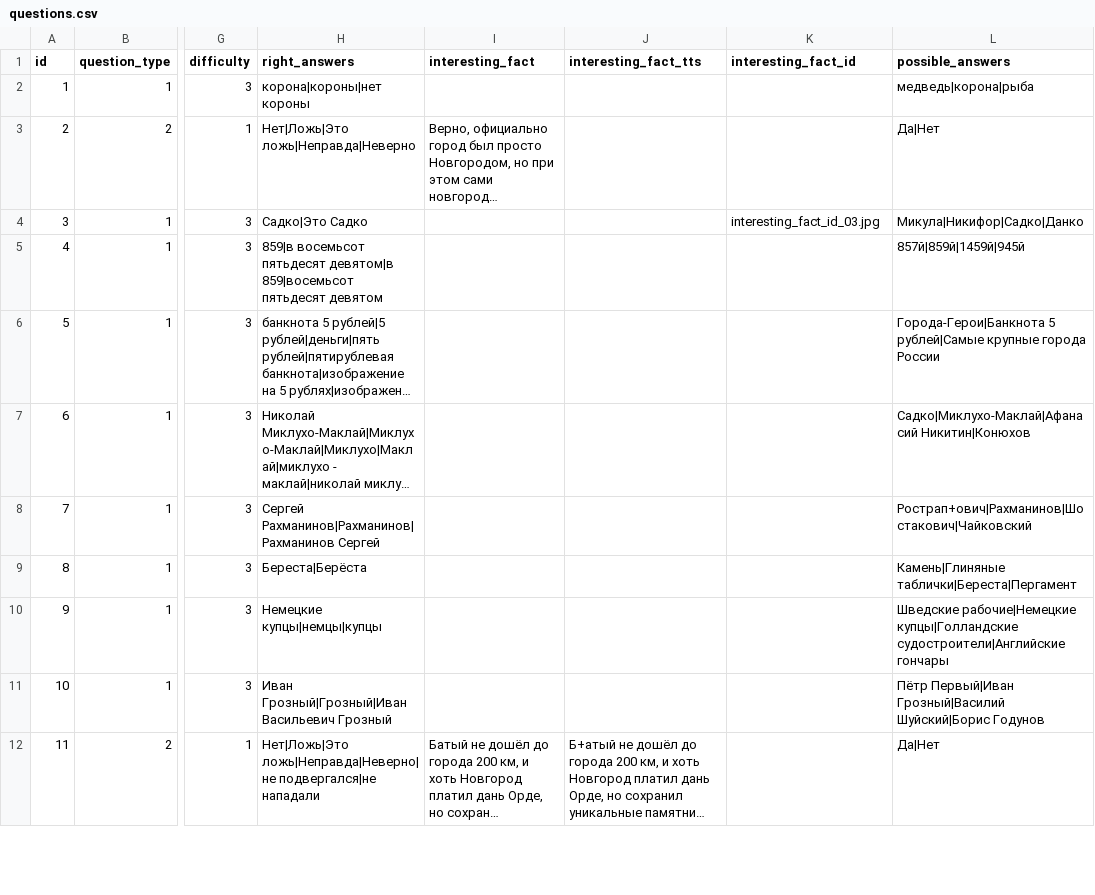
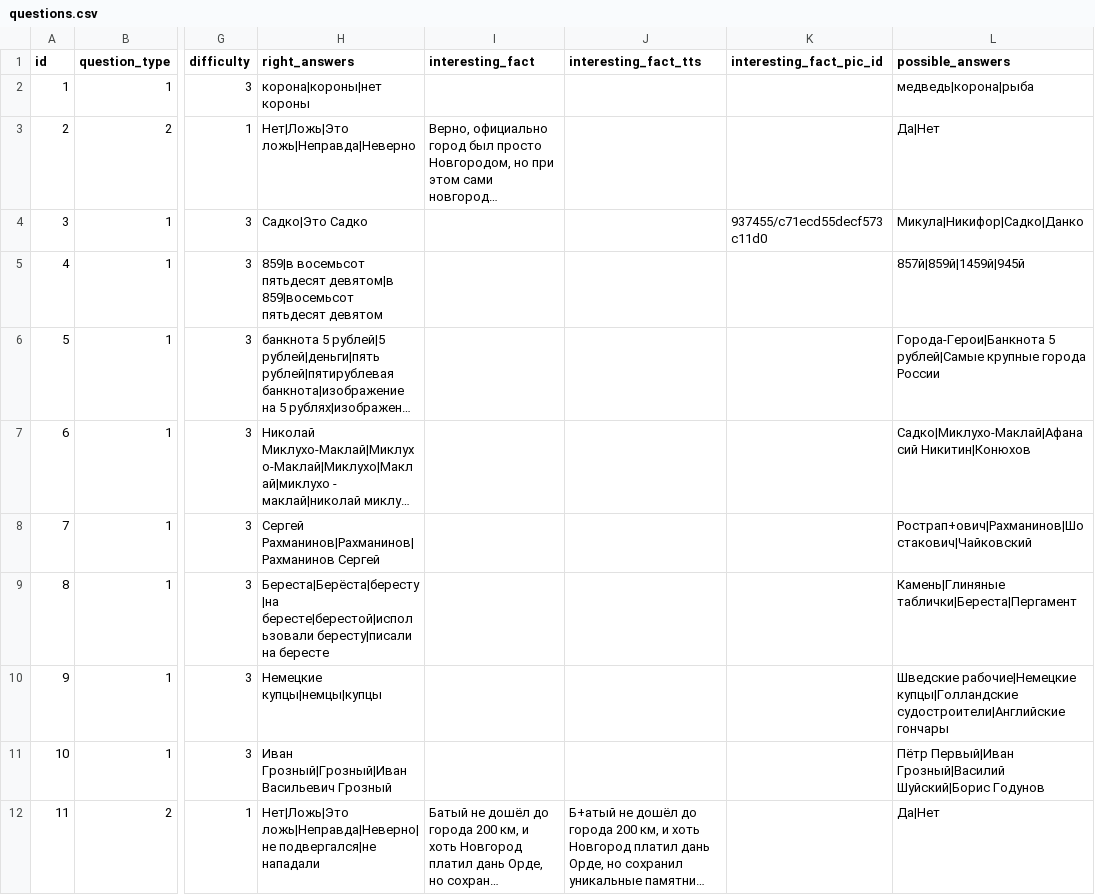
Before and after one commit to Goodsmileduck/neuroslav, a CSV file: app/questions.csv, drawn as a sheet; only a part is shown, gaps mark what is left out; long unchanged cells end in …; the diff covers the shown part only; the diff names each change by its address in the sheet, - before the commit and + after, or states it on an @@ line.

Commit message:
Added Interesting_fact picture

```diff
--- a/app/questions.csv
+++ b/app/questions.csv
-K1: interesting_fact_id
+K1: interesting_fact_pic_id
-K4 (interesting_fact_pic_id): interesting_fact_id_03.jpg
+K4 (interesting_fact_pic_id): 937455/c71ecd55decf573c11d0
-H9 (right_answers): Береста|Берёста
+H9 (right_answers): Береста|Берёста|бересту|на бересте|берестой|использовали бересту|писали на бересте
```
Also changed, not shown: 16 edited cells elsewhere in this file, 3 other files.
